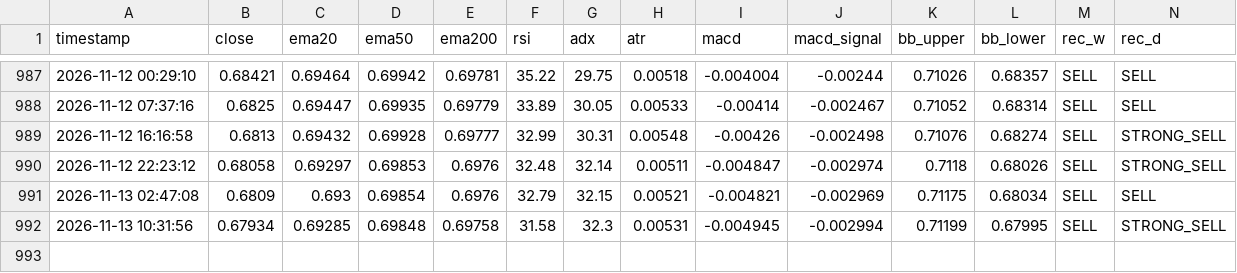
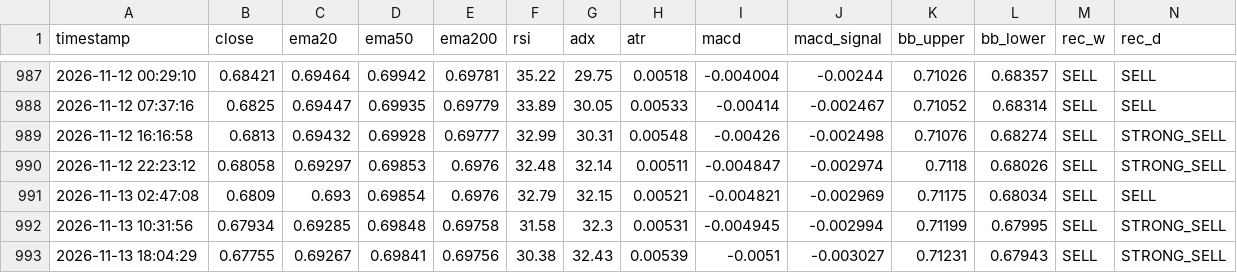
Before and after one commit to lokhrafa/TriviumDashboard, a CSV file: data/ohlc_audusd.csv, drawn as a sheet; only a part is shown, gaps mark what is left out; rows hold the shown columns only; the diff names each change by its address in the sheet, - before the commit and + after, or states it on an @@ line.

```diff
--- a/data/ohlc_audusd.csv
+++ b/data/ohlc_audusd.csv
+row 993: 2026-11-13 18:04:29 | 0.67755 | 0.69267 | 0.69841 | 0.69756 | 30.38 | 32.43 | 0.00539 | -0.0051 | -0.003027 | 0.71231 | 0.67943 | SELL | STRONG_SELL
```
Also changed, not shown: data/ohlc_eurusd.csv, data/ohlc_gbpusd.csv, 3 other files.
